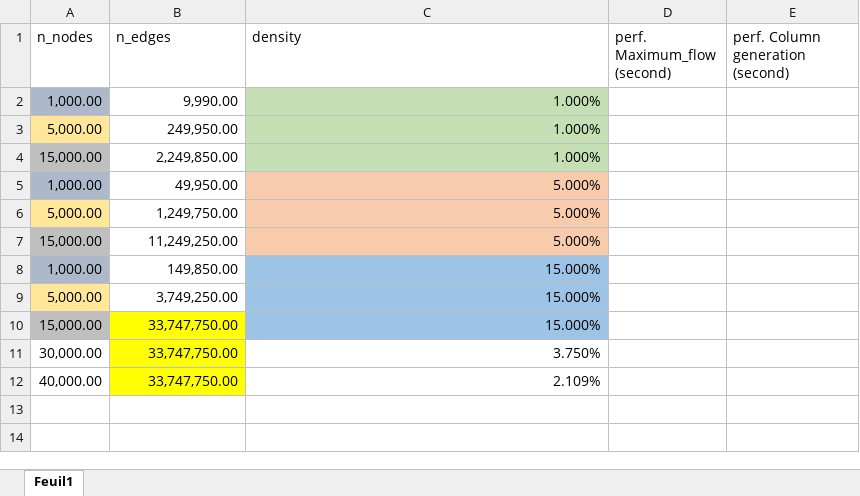
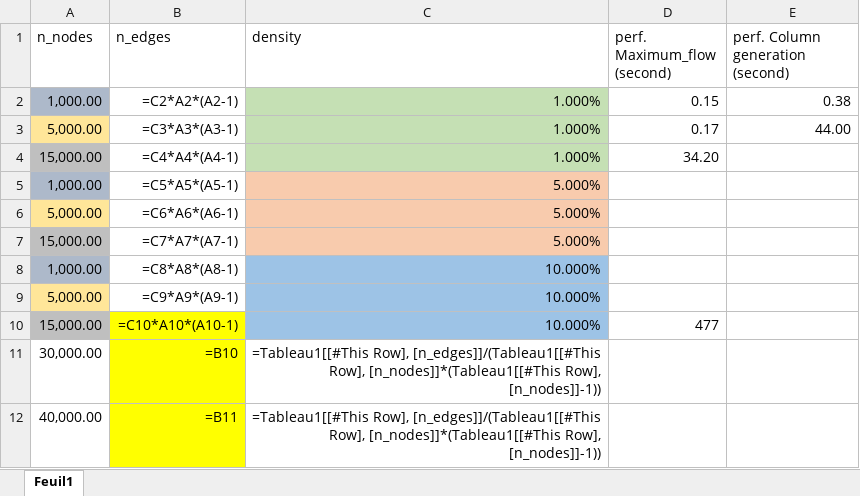
Before and after one commit to quachpas/aos5-path-generation, an Excel workbook: analyse de la performance.xlsx, sheet Feuil1, drawn as a sheet; values as stored, in another font and other column widths than the file's, no borders; formulas without a stored value are shown as written; table styles not drawn; removed rows and columns are numbered as before the commit, all else as after; the diff names each change by its address in the sheet, - before the commit and + after, or states it on an @@ line.

Commit message:
ajouts de quelques performances

```diff
--- a/analyse de la performance.xlsx (sheet Feuil1)
+++ b/analyse de la performance.xlsx (sheet Feuil1)
-B2 (n_edges): 9,990.00
+B2 (n_edges): =C2*A2*(A2-1)
-D2 (perf. Maximum_flow (second)): (empty)
+D2 (perf. Maximum_flow (second)): 0.15
-E2 (perf. Column generation (second)): (empty)
+E2 (perf. Column generation (second)): 0.38
-B3 (n_edges): 249,950.00
+B3 (n_edges): =C3*A3*(A3-1)
-D3 (perf. Maximum_flow (second)): (empty)
+D3 (perf. Maximum_flow (second)): 0.17
-E3 (perf. Column generation (second)): (empty)
+E3 (perf. Column generation (second)): 44.00
-B4 (n_edges): 2,249,850.00
+B4 (n_edges): =C4*A4*(A4-1)
-D4 (perf. Maximum_flow (second)): (empty)
+D4 (perf. Maximum_flow (second)): 34.20
-B5 (n_edges): 49,950.00
+B5 (n_edges): =C5*A5*(A5-1)
-B6 (n_edges): 1,249,750.00
+B6 (n_edges): =C6*A6*(A6-1)
-B7 (n_edges): 11,249,250.00
+B7 (n_edges): =C7*A7*(A7-1)
-B8 (n_edges): 149,850.00
+B8 (n_edges): =C8*A8*(A8-1)
-C8:C9 (density): 15.000%
+C8:C9 (density): 10.000%
-B9 (n_edges): 3,749,250.00
+B9 (n_edges): =C9*A9*(A9-1)
-row 10: 15,000.00 | 33,747,750.00 | 15.000%
+row 10: 15,000.00 | =C10*A10*(A10-1) | 10.000% | 477
-B11 (n_edges): 33,747,750.00
+B11 (n_edges): =B10
-C11 (density): 3.750%
+C11 (density): =Tableau1[[#This Row], [n_edges]]/(Tableau1[[#This Row], [n_nodes]]*(Tableau1[[#This Row], [n_nodes]]-1))
-B12 (n_edges): 33,747,750.00
+B12 (n_edges): =B11
-C12 (density): 2.109%
+C12 (density): =Tableau1[[#This Row], [n_edges]]/(Tableau1[[#This Row], [n_nodes]]*(Tableau1[[#This Row], [n_nodes]]-1))
```
Also changed, not shown: 1 other file.
